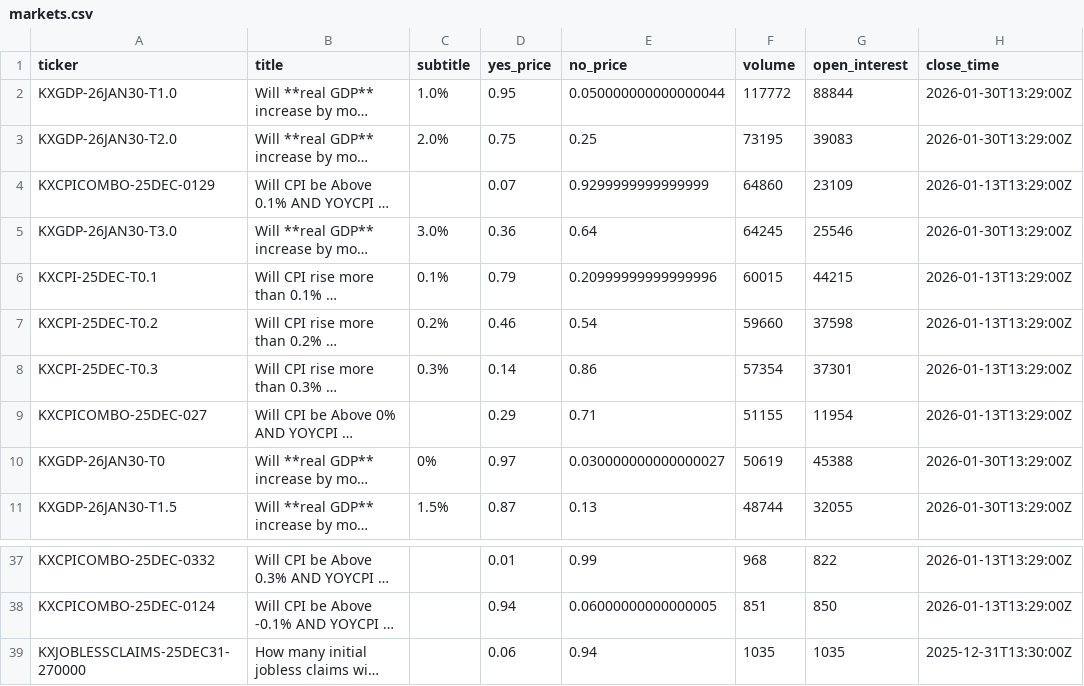
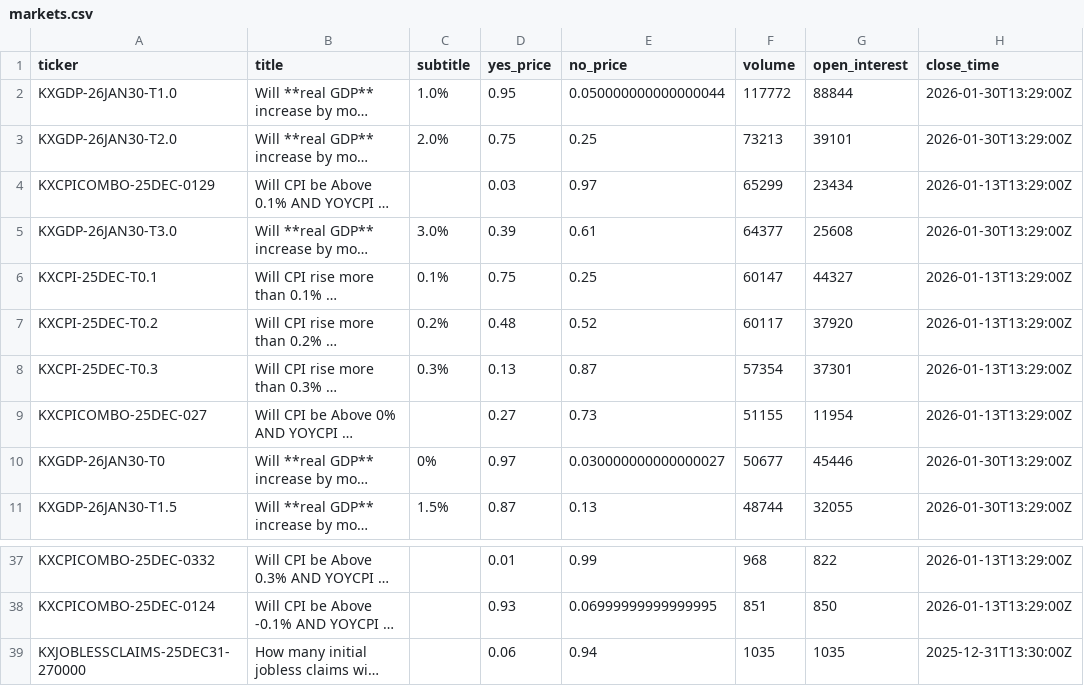
Before and after one commit to ChunTungZhuangLeo/moondev_follow, a CSV file: src/data/kalshiv2_live_1227/markets.csv, drawn as a sheet; only a part is shown, gaps mark what is left out; long unchanged cells end in …; the diff covers the shown part only; the diff names each change by its address in the sheet, - before the commit and + after, or states it on an @@ line.

```diff
--- a/src/data/kalshiv2_live_1227/markets.csv
+++ b/src/data/kalshiv2_live_1227/markets.csv
-F3 (volume): 73195
+F3 (volume): 73213
-G3 (open_interest): 39083
+G3 (open_interest): 39101
-D4 (yes_price): 0.07
+D4 (yes_price): 0.03
-E4 (no_price): 0.9299999999999999
+E4 (no_price): 0.97
-F4 (volume): 64860
+F4 (volume): 65299
-G4 (open_interest): 23109
+G4 (open_interest): 23434
-D5 (yes_price): 0.36
+D5 (yes_price): 0.39
-E5 (no_price): 0.64
+E5 (no_price): 0.61
-F5 (volume): 64245
+F5 (volume): 64377
-G5 (open_interest): 25546
+G5 (open_interest): 25608
-D6 (yes_price): 0.79
+D6 (yes_price): 0.75
-E6 (no_price): 0.20999999999999996
+E6 (no_price): 0.25
-F6 (volume): 60015
+F6 (volume): 60147
-G6 (open_interest): 44215
+G6 (open_interest): 44327
-D7 (yes_price): 0.46
+D7 (yes_price): 0.48
-E7 (no_price): 0.54
+E7 (no_price): 0.52
-F7 (volume): 59660
+F7 (volume): 60117
-G7 (open_interest): 37598
+G7 (open_interest): 37920
-D8 (yes_price): 0.14
+D8 (yes_price): 0.13
-E8 (no_price): 0.86
+E8 (no_price): 0.87
-D9 (yes_price): 0.29
+D9 (yes_price): 0.27
-E9 (no_price): 0.71
+E9 (no_price): 0.73
-F10 (volume): 50619
+F10 (volume): 50677
-G10 (open_interest): 45388
+G10 (open_interest): 45446
-D38 (yes_price): 0.94
+D38 (yes_price): 0.93
-E38 (no_price): 0.06000000000000005
+E38 (no_price): 0.06999999999999995
```
Also changed, not shown: 3 added rows, 3 removed rows and 25 edited cells elsewhere in this file, src/data/kalshiv2_live_1227/price_history.csv, src/data/kalshiv2_live_1227/reeval_log.csv, 2 other files.
